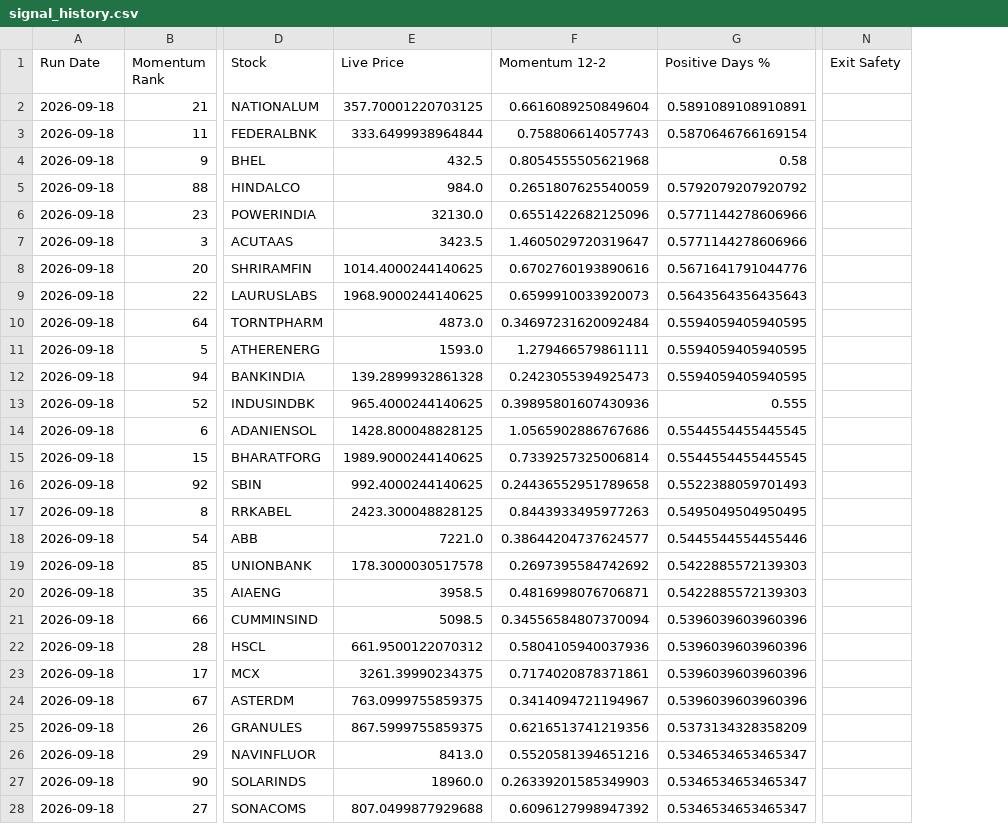
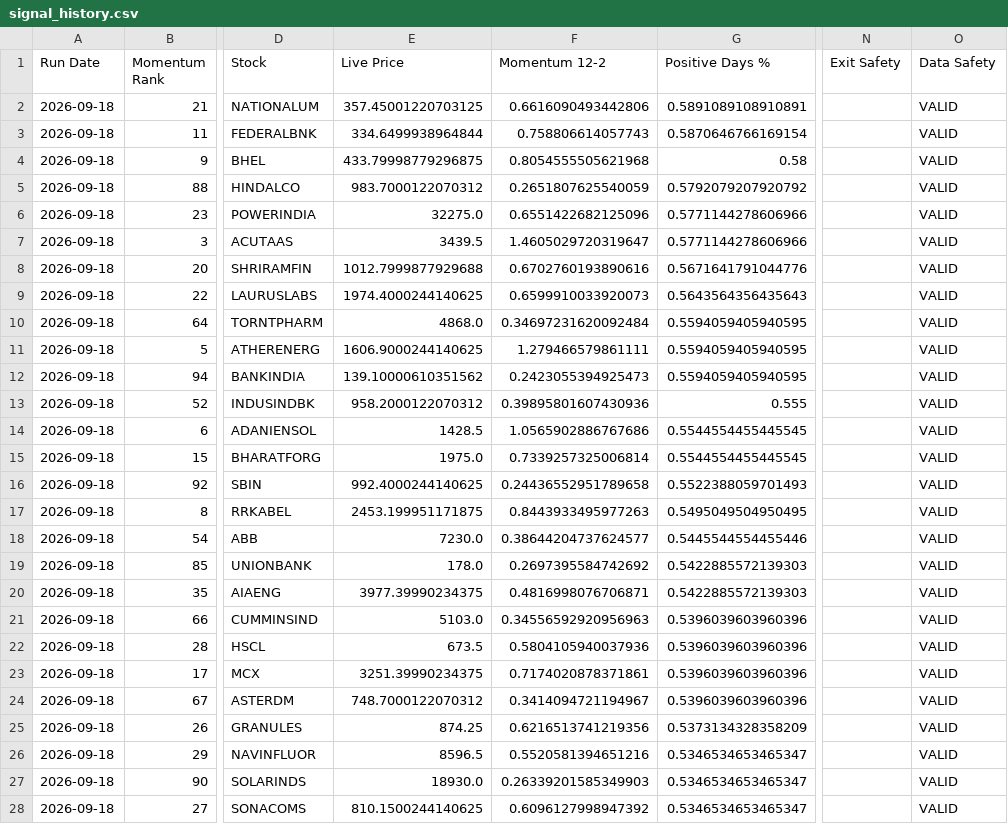
Before and after one commit to balasankar041-lang/moment, a CSV file: signal_history.csv, drawn as a sheet; only a part is shown, gaps mark what is left out; the diff covers the shown part only; the diff names each change by its address in the sheet, - before the commit and + after, or states it on an @@ line.

```diff
--- a/signal_history.csv
+++ b/signal_history.csv
+column O (Data Safety), rows 2-28: all VALID
-E2 (Live Price): 357.70001220703125
+E2 (Live Price): 357.45001220703125
-F2 (Momentum 12-2): 0.6616089250849604
+F2 (Momentum 12-2): 0.6616090493442806
-E3 (Live Price): 333.6499938964844
+E3 (Live Price): 334.6499938964844
-E4 (Live Price): 432.5
+E4 (Live Price): 433.79998779296875
-E5 (Live Price): 984.0
+E5 (Live Price): 983.7000122070312
-E6 (Live Price): 32130.0
+E6 (Live Price): 32275.0
-E7 (Live Price): 3423.5
+E7 (Live Price): 3439.5
-E8 (Live Price): 1014.4000244140625
+E8 (Live Price): 1012.7999877929688
-E9 (Live Price): 1968.9000244140625
+E9 (Live Price): 1974.4000244140625
-E10 (Live Price): 4873.0
+E10 (Live Price): 4868.0
-E11 (Live Price): 1593.0
+E11 (Live Price): 1606.9000244140625
-E12 (Live Price): 139.2899932861328
+E12 (Live Price): 139.10000610351562
-E13 (Live Price): 965.4000244140625
+E13 (Live Price): 958.2000122070312
-E14 (Live Price): 1428.800048828125
+E14 (Live Price): 1428.5
-E15 (Live Price): 1989.9000244140625
+E15 (Live Price): 1975.0
-E17 (Live Price): 2423.300048828125
+E17 (Live Price): 2453.199951171875
-E18 (Live Price): 7221.0
+E18 (Live Price): 7230.0
-E19 (Live Price): 178.3000030517578
+E19 (Live Price): 178.0
-E20 (Live Price): 3958.5
+E20 (Live Price): 3977.39990234375
-E21 (Live Price): 5098.5
+E21 (Live Price): 5103.0
-F21 (Momentum 12-2): 0.34556584807370094
+F21 (Momentum 12-2): 0.34556592920956963
-E22 (Live Price): 661.9500122070312
+E22 (Live Price): 673.5
-E23 (Live Price): 3261.39990234375
+E23 (Live Price): 3251.39990234375
-E24 (Live Price): 763.0999755859375
+E24 (Live Price): 748.7000122070312
-E25 (Live Price): 867.5999755859375
+E25 (Live Price): 874.25
-E26 (Live Price): 8413.0
+E26 (Live Price): 8596.5
-E27 (Live Price): 18960.0
+E27 (Live Price): 18930.0
-E28 (Live Price): 807.0499877929688
+E28 (Live Price): 810.1500244140625
```
Also changed, not shown: 24 edited cells elsewhere in this file.
